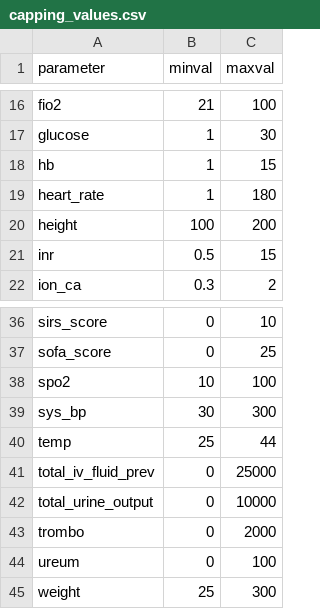
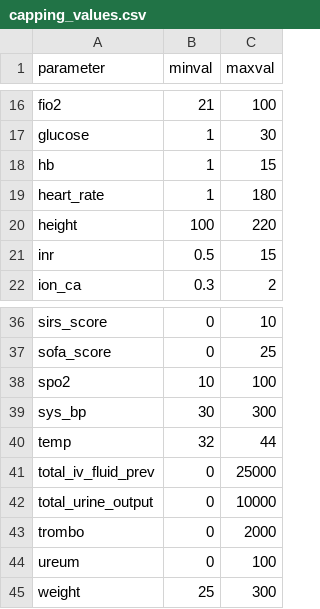
Before and after one commit to thomas097/Haemodynamic-Optimization-Reinforcement-Learning, a CSV file: preprocessing/capping_values.csv, drawn as a sheet; only a part is shown, gaps mark what is left out.

```diff
--- a/preprocessing/capping_values.csv
+++ b/preprocessing/capping_values.csv
@@ -19,3 +19,3 @@ hb,1,15
 heart_rate,1,180
-height,100,200
+height,100,220
 inr,0.5,15
@@ -39,3 +39,3 @@ spo2,10,100
 sys_bp,30,300
-temp,25,44
+temp,32,44
 total_iv_fluid_prev,0,25000
```
Also changed, not shown: 1 other file.
